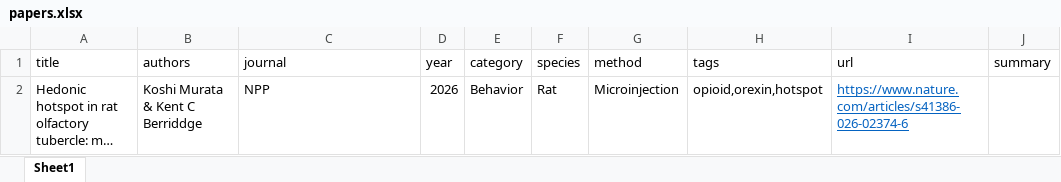
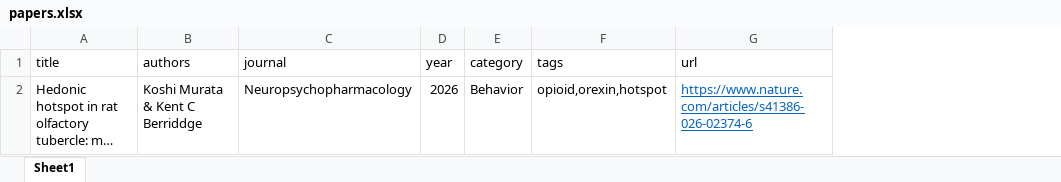
Before and after one commit to SoraMitamura/OT-Explorer, an Excel workbook: papers.xlsx, sheet Sheet1, drawn as a sheet; long unchanged cells end in …; values as stored, in another font and other column widths than the file's, no borders; the diff names each change by its address in the sheet, - before the commit and + after, or states it on an @@ line.

Commit message:
many

```diff
--- a/papers.xlsx (sheet Sheet1)
+++ b/papers.xlsx (sheet Sheet1)
-column F (species), row 2: Rat
-column G (method), row 2: Microinjection
-column J (summary), empty
-C2 (journal): NPP
+C2 (journal): Neuropsychopharmacology
```
